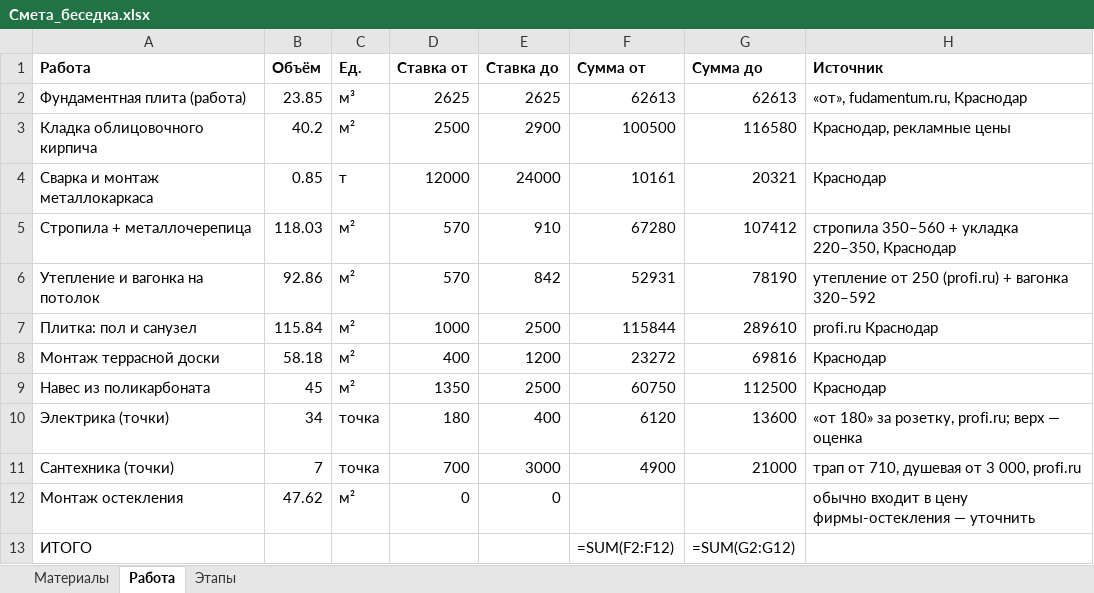
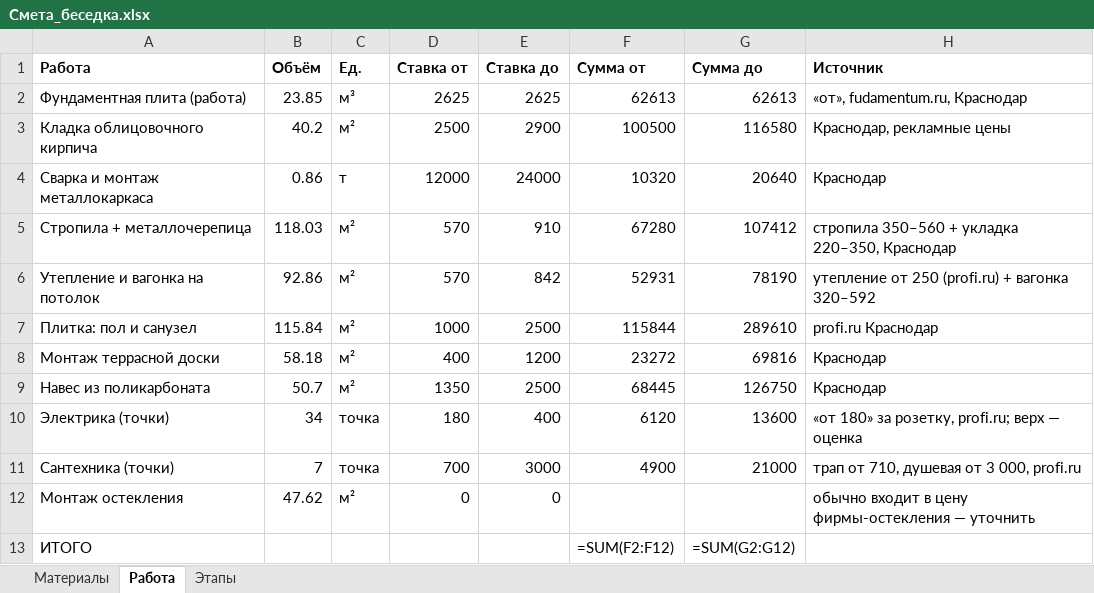
Before and after one commit to pf2kjvgbfh-create/besedka-3d, an Excel workbook: Смета_беседка.xlsx, sheet Работа, drawn as a sheet; values as stored, in another font and other column widths than the file's, no borders; formulas without a stored value are shown as written; the diff names each change by its address in the sheet, - before the commit and + after, or states it on an @@ line.

```diff
--- a/Смета_беседка.xlsx (sheet Работа)
+++ b/Смета_беседка.xlsx (sheet Работа)
-B4 (Объём): 0.85
+B4 (Объём): 0.86
-F4 (Сумма от): 10161
+F4 (Сумма от): 10320
-G4 (Сумма до): 20321
+G4 (Сумма до): 20640
-B9 (Объём): 45
+B9 (Объём): 50.7
-F9 (Сумма от): 60750
+F9 (Сумма от): 68445
-G9 (Сумма до): 112500
+G9 (Сумма до): 126750
```
Also changed, not shown: sheet Материалы, sheet Этапы, 1 other file.
